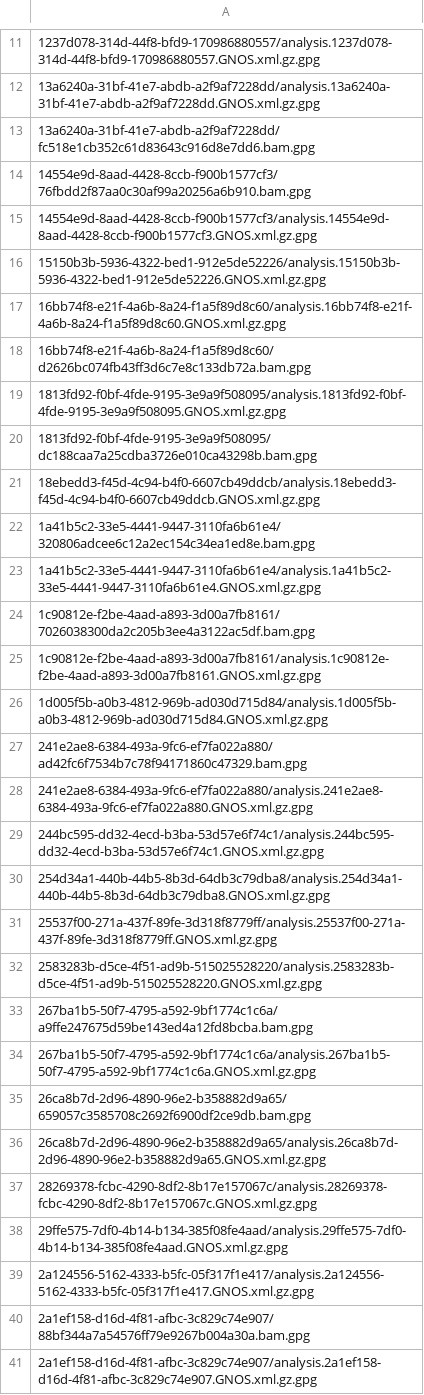
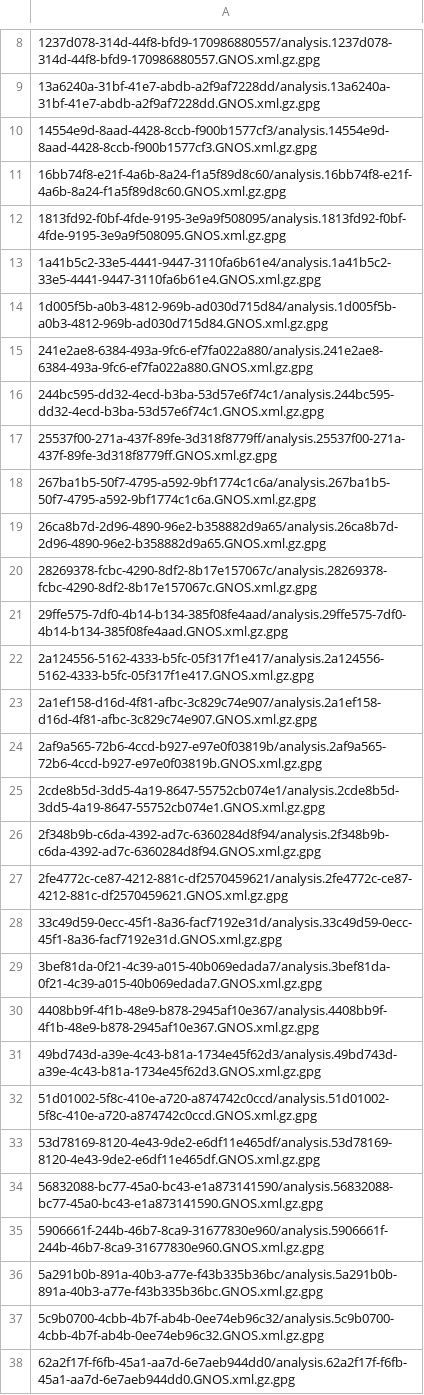
Before and after one commit to ICGC-TCGA-PanCancer/pcawg-ega-submission, a TSV file: file_info/bulk_report_of_files_missed_on_ftp_server/PAEN-AU.bwa.tsv, drawn as a sheet; only a part is shown, gaps mark what is left out; the shorter side is filled out with more unchanged rows; the diff covers the shown part only; the diff names each change by its address in the sheet, - before the commit and + after, or states it on an @@ line.

Commit message:
refresh the bulk reports

```diff
--- a/file_info/bulk_report_of_files_missed_on_ftp_server/PAEN-AU.bwa.tsv
+++ b/file_info/bulk_report_of_files_missed_on_ftp_server/PAEN-AU.bwa.tsv
-row 13: 13a6240a-31bf-41e7-abdb-a2f9af7228dd/fc518e1cb352c61d83643c916d8e7dd6.bam.gpg
-row 14: 14554e9d-8aad-4428-8ccb-f900b1577cf3/76fbdd2f87aa0c30af99a20256a6b910.bam.gpg
-row 16: 15150b3b-5936-4322-bed1-912e5de52226/analysis.15150b3b-5936-4322-bed1-912e5de52226.GNOS.xml.gz.gpg
-row 18: 16bb74f8-e21f-4a6b-8a24-f1a5f89d8c60/d2626bc074fb43ff3d6c7e8c133db72a.bam.gpg
-row 20: 1813fd92-f0bf-4fde-9195-3e9a9f508095/dc188caa7a25cdba3726e010ca43298b.bam.gpg
-row 21: 18ebedd3-f45d-4c94-b4f0-6607cb49ddcb/analysis.18ebedd3-f45d-4c94-b4f0-6607cb49ddcb.GNOS.xml.gz.gpg
-row 22: 1a41b5c2-33e5-4441-9447-3110fa6b61e4/320806adcee6c12a2ec154c34ea1ed8e.bam.gpg
-row 24: 1c90812e-f2be-4aad-a893-3d00a7fb8161/7026038300da2c205b3ee4a3122ac5df.bam.gpg
-row 25: 1c90812e-f2be-4aad-a893-3d00a7fb8161/analysis.1c90812e-f2be-4aad-a893-3d00a7fb8161.GNOS.xml.gz.gpg
-row 27: 241e2ae8-6384-493a-9fc6-ef7fa022a880/ad42fc6f7534b7c78f94171860c47329.bam.gpg
-row 30: 254d34a1-440b-44b5-8b3d-64db3c79dba8/analysis.254d34a1-440b-44b5-8b3d-64db3c79dba8.GNOS.xml.gz.gpg
-row 32: 2583283b-d5ce-4f51-ad9b-515025528220/analysis.2583283b-d5ce-4f51-ad9b-515025528220.GNOS.xml.gz.gpg
-row 33: 267ba1b5-50f7-4795-a592-9bf1774c1c6a/a9ffe247675d59be143ed4a12fd8bcba.bam.gpg
-row 35: 26ca8b7d-2d96-4890-96e2-b358882d9a65/659057c3585708c2692f6900df2ce9db.bam.gpg
-row 40: 2a1ef158-d16d-4f81-afbc-3c829c74e907/88bf344a7a54576ff79e9267b004a30a.bam.gpg
```
Also changed, not shown: 48 removed rows elsewhere in this file, file_info/bulk_report_of_files_missed_on_ftp_server/MELA-AU.bwa.tsv, file_info/bulk_report_of_files_missed_on_ftp_server/OV-AU.bwa.tsv, 3 other files.
